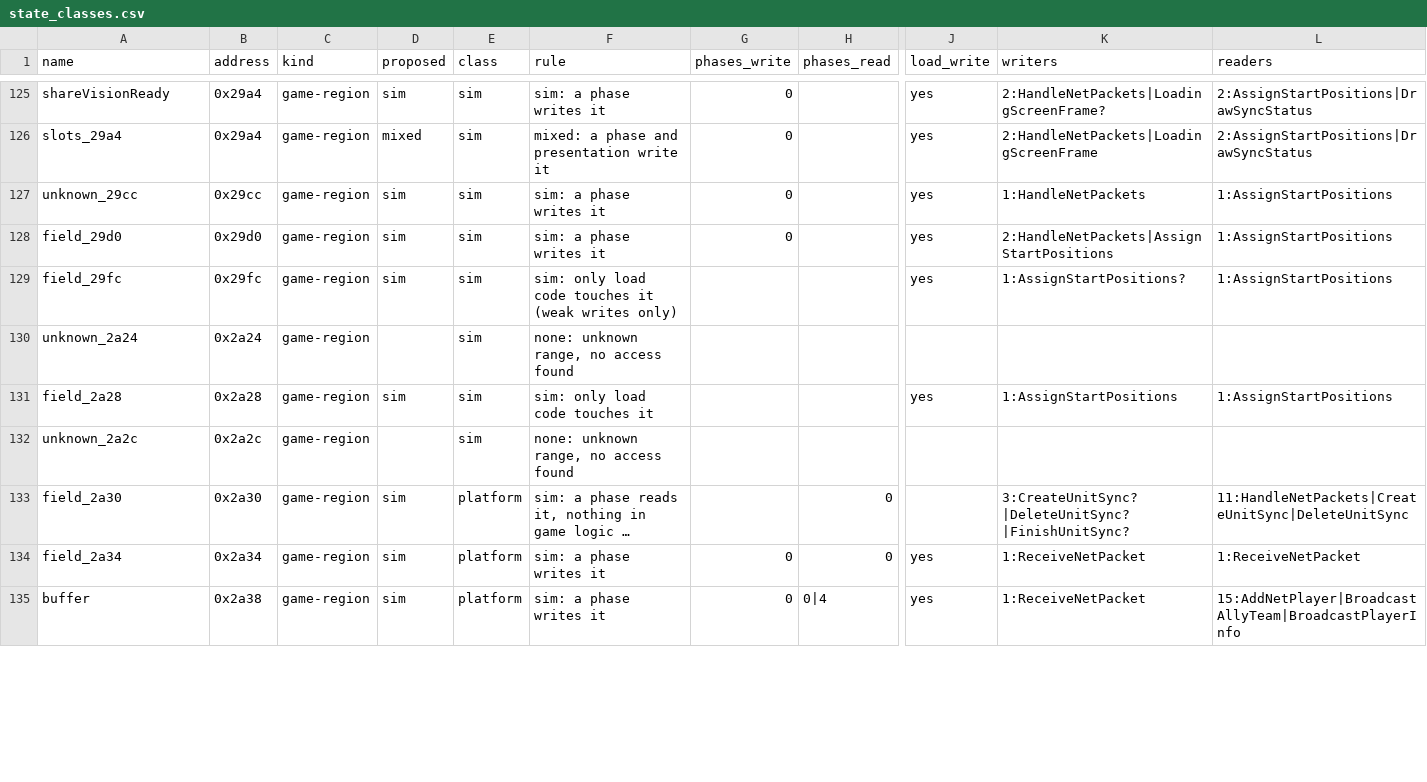
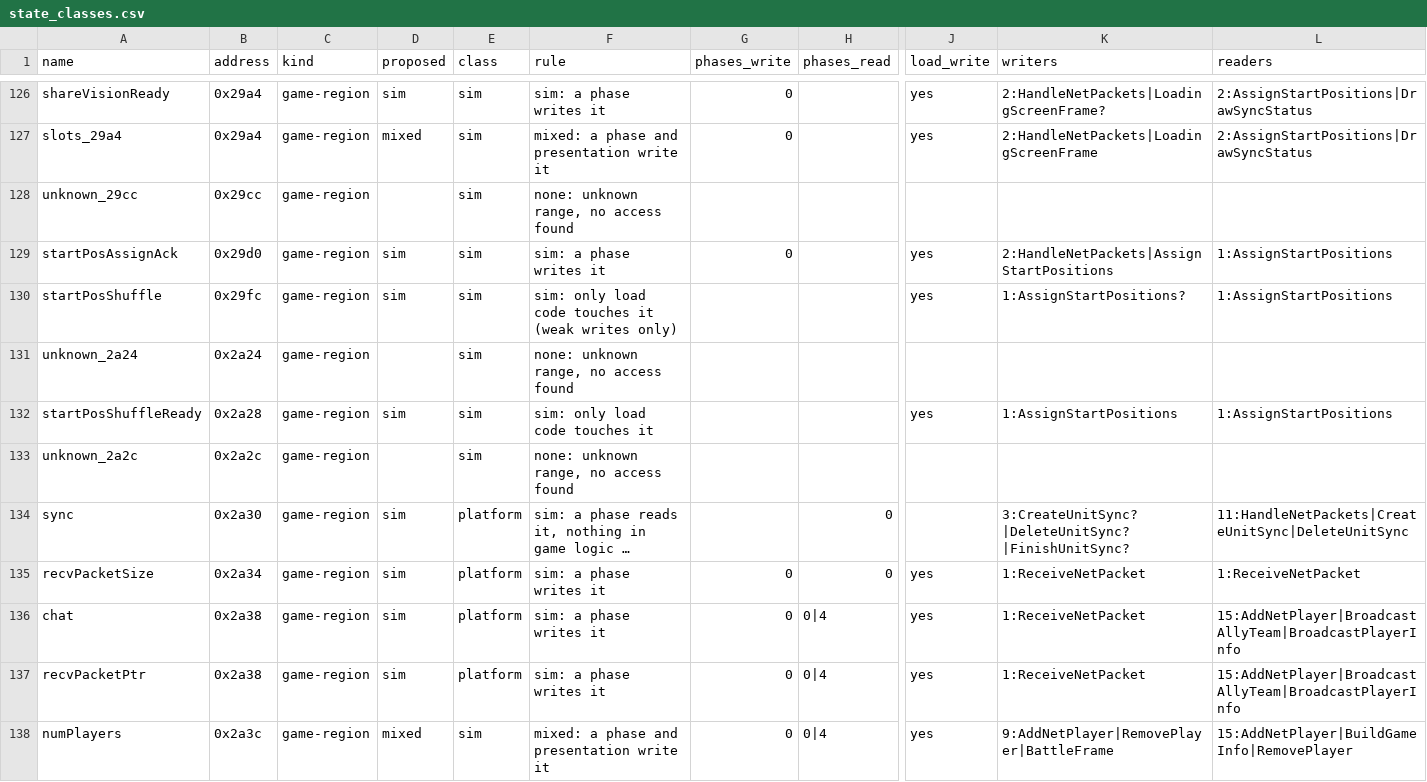
Before and after one commit to Thaldren-Archive-Forks/byte-tactics-moddable, a CSV file: data/state_classes.csv, drawn as a sheet; only a part is shown, gaps mark what is left out; long unchanged cells end in …; addresses are those after the commit; rows hold the shown columns only; the diff covers the shown part only; the diff names each change by its address in the sheet, - before the commit and + after, or states it on an @@ line.

```diff
--- a/data/state_classes.csv
+++ b/data/state_classes.csv
-D128 (proposed): sim
+D128 (proposed): (empty)
-F128 (rule): sim: a phase writes it
+F128 (rule): none: unknown range, no access found
-G128 (phases_write): 0
+G128 (phases_write): (empty)
-J128 (load_write): yes
+J128 (load_write): (empty)
-K128 (writers): 1:HandleNetPackets
+K128 (writers): (empty)
-L128 (readers): 1:AssignStartPositions
+L128 (readers): (empty)
-A129 (name): field_29d0
+A129 (name): startPosAssignAck
-A130 (name): field_29fc
+A130 (name): startPosShuffle
-A132 (name): field_2a28
+A132 (name): startPosShuffleReady
-A134 (name): field_2a30
+A134 (name): sync
-A135 (name): field_2a34
+A135 (name): recvPacketSize
+row 136: chat | 0x2a38 | game-region | sim | platform | sim: a phase writes it | 0 | 0|4 | yes | 1:ReceiveNetPacket | 15:AddNetPlayer|BroadcastAllyTeam|BroadcastPlayerInfo
-A137 (name): buffer
+A137 (name): recvPacketPtr
+row 138: numPlayers | 0x2a3c | game-region | mixed | sim | mixed: a phase and presentation write it | 0 | 0|4 | yes | 9:AddNetPlayer|RemovePlayer|BattleFrame | 15:AddNetPlayer|BuildGameInfo|RemovePlayer
```
Also changed, not shown: 1 added row and 146 edited cells elsewhere in this file, data/coupling.csv, data/hazards.csv, 4 other files.
